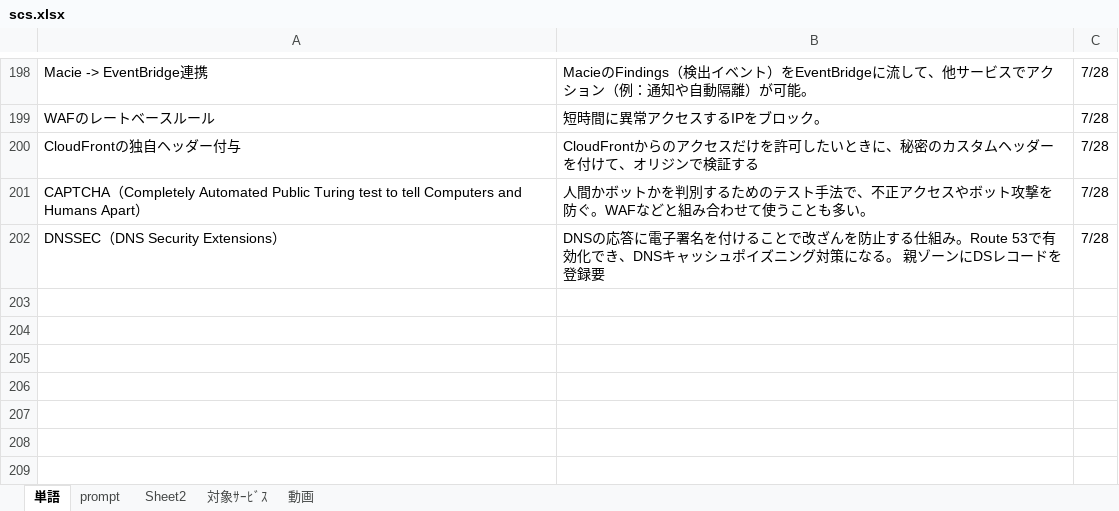
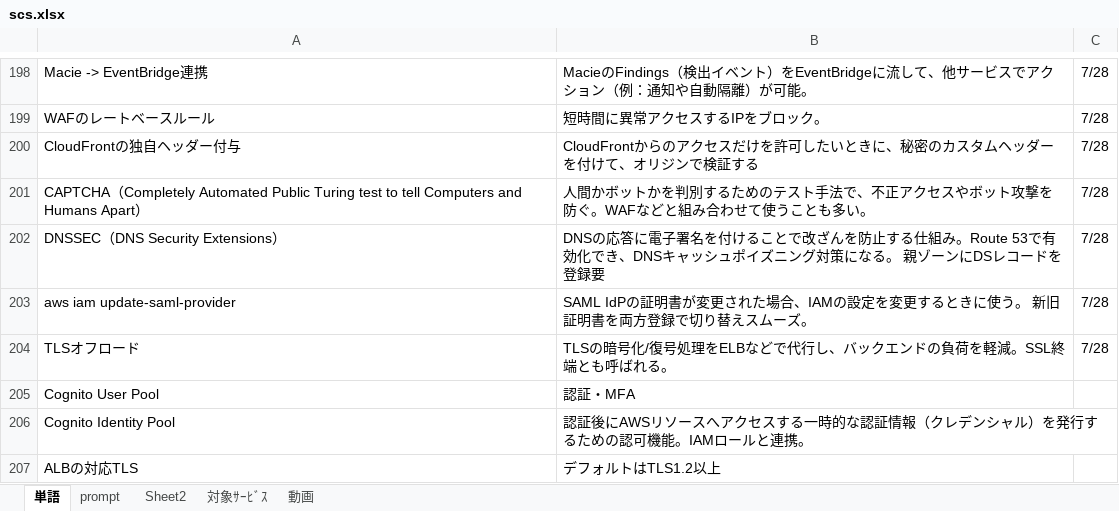
Before and after one commit to kiri0408/gtoj, an Excel workbook: scs.xlsx, sheet 単語, drawn as a sheet; only a part is shown, gaps mark what is left out; values as stored, in another font and other column widths than the file's, no borders; the diff names each change by its address in the sheet, - before the commit and + after, or states it on an @@ line.

Commit message:
Add files via upload

```diff
--- a/scs.xlsx (sheet 単語)
+++ b/scs.xlsx (sheet 単語)
+row 203: aws iam update-saml-provider | SAML IdPの証明書が変更された場合、IAMの設定を変更するときに使う。 新旧証明書を両方登録で切り替えスムーズ。 | 7/28
+row 204: TLSオフロード | TLSの暗号化/復号処理をELBなどで代行し、バックエンドの負荷を軽減。SSL終端とも呼ばれる。 | 7/28
+row 205: Cognito User Pool | 認証・MFA
+row 206: Cognito Identity Pool | 認証後にAWSリソースへアクセスする一時的な認証情報（クレデンシャル）を発行するための認可機能。IAMロールと連携。
+row 207: ALBの対応TLS | デフォルトはTLS1.2以上
```
